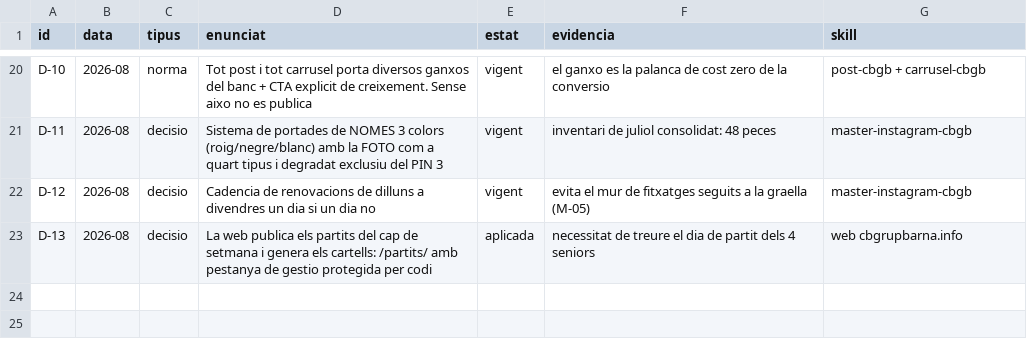
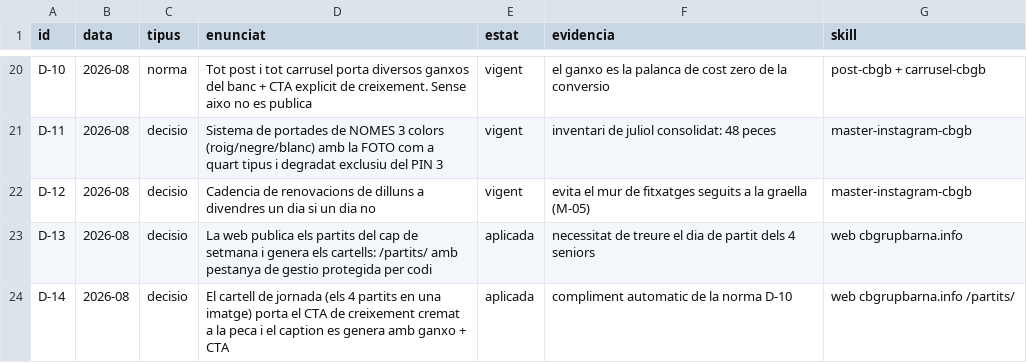
Before and after one commit to voluntarisgrupbarna-pixel/cbgrupbarna-info, a CSV file: .claude/knowledge/bbdd/decisions.csv, drawn as a sheet; only a part is shown, gaps mark what is left out.

```diff
--- a/.claude/knowledge/bbdd/decisions.csv
+++ b/.claude/knowledge/bbdd/decisions.csv
@@ -23 +23,2 @@ D-12,2026-08,decisio,Cadencia de renovacions de dilluns a divendres un dia si un
 D-13,2026-08,decisio,La web publica els partits del cap de setmana i genera els cartells: /partits/ amb pestanya de gestio protegida per codi,aplicada,necessitat de treure el dia de partit dels 4 seniors,web cbgrupbarna.info
+D-14,2026-08,decisio,El cartell de jornada (els 4 partits en una imatge) porta el CTA de creixement cremat a la peca i el caption es genera amb ganxo + CTA,aplicada,compliment automatic de la norma D-10,web cbgrupbarna.info /partits/
```
Also changed, not shown: 1 other file.
